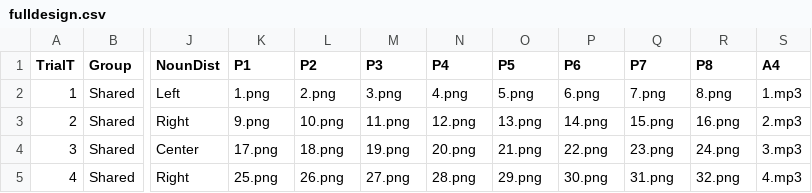
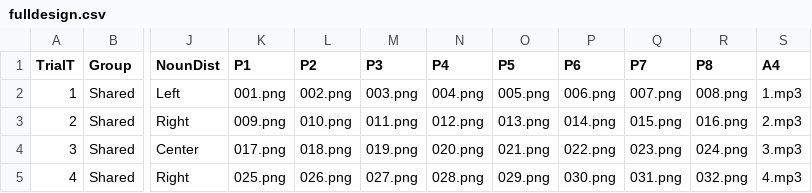
Before and after one commit to gaborbrody/triota, a CSV file: chunk_includes/fulldesign.csv, drawn as a sheet; only a part is shown, gaps mark what is left out; the diff covers the shown part only; the diff names each change by its address in the sheet, - before the commit and + after, or states it on an @@ line.

```diff
--- a/chunk_includes/fulldesign.csv
+++ b/chunk_includes/fulldesign.csv
-K2 (P1): 1.png
+K2 (P1): 001.png
-L2 (P2): 2.png
+L2 (P2): 002.png
-M2 (P3): 3.png
+M2 (P3): 003.png
-N2 (P4): 4.png
+N2 (P4): 004.png
-O2 (P5): 5.png
+O2 (P5): 005.png
-P2 (P6): 6.png
+P2 (P6): 006.png
-Q2 (P7): 7.png
+Q2 (P7): 007.png
-R2 (P8): 8.png
+R2 (P8): 008.png
-K3 (P1): 9.png
+K3 (P1): 009.png
-L3 (P2): 10.png
+L3 (P2): 010.png
-M3 (P3): 11.png
+M3 (P3): 011.png
-N3 (P4): 12.png
+N3 (P4): 012.png
-O3 (P5): 13.png
+O3 (P5): 013.png
-P3 (P6): 14.png
+P3 (P6): 014.png
-Q3 (P7): 15.png
+Q3 (P7): 015.png
-R3 (P8): 16.png
+R3 (P8): 016.png
-K4 (P1): 17.png
+K4 (P1): 017.png
-L4 (P2): 18.png
+L4 (P2): 018.png
-M4 (P3): 19.png
+M4 (P3): 019.png
-N4 (P4): 20.png
+N4 (P4): 020.png
-O4 (P5): 21.png
+O4 (P5): 021.png
-P4 (P6): 22.png
+P4 (P6): 022.png
-Q4 (P7): 23.png
+Q4 (P7): 023.png
-R4 (P8): 24.png
+R4 (P8): 024.png
-K5 (P1): 25.png
+K5 (P1): 025.png
-L5 (P2): 26.png
+L5 (P2): 026.png
-M5 (P3): 27.png
+M5 (P3): 027.png
-N5 (P4): 28.png
+N5 (P4): 028.png
-O5 (P5): 29.png
+O5 (P5): 029.png
-P5 (P6): 30.png
+P5 (P6): 030.png
-Q5 (P7): 31.png
+Q5 (P7): 031.png
-R5 (P8): 32.png
+R5 (P8): 032.png
```
Also changed, not shown: 67 edited cells elsewhere in this file, 21 other files.
